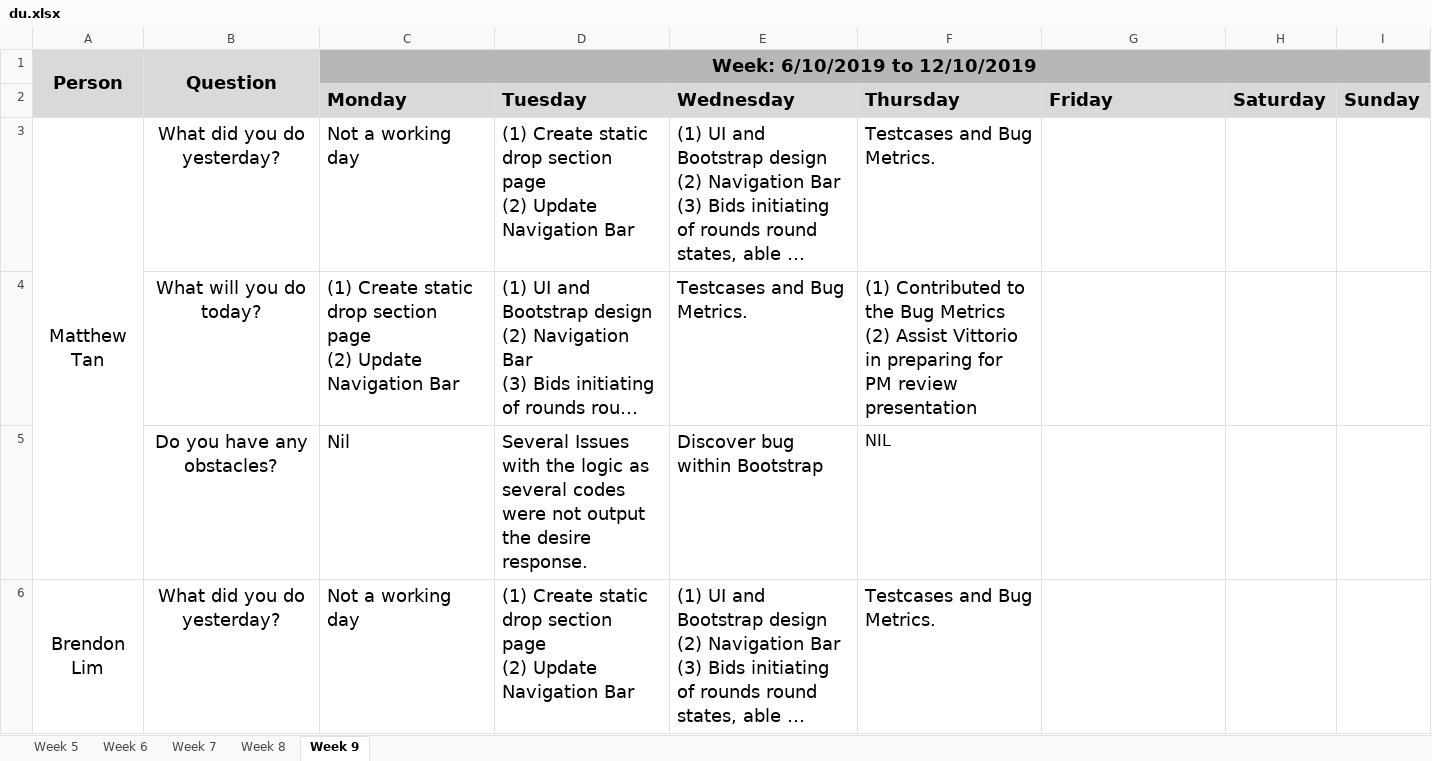
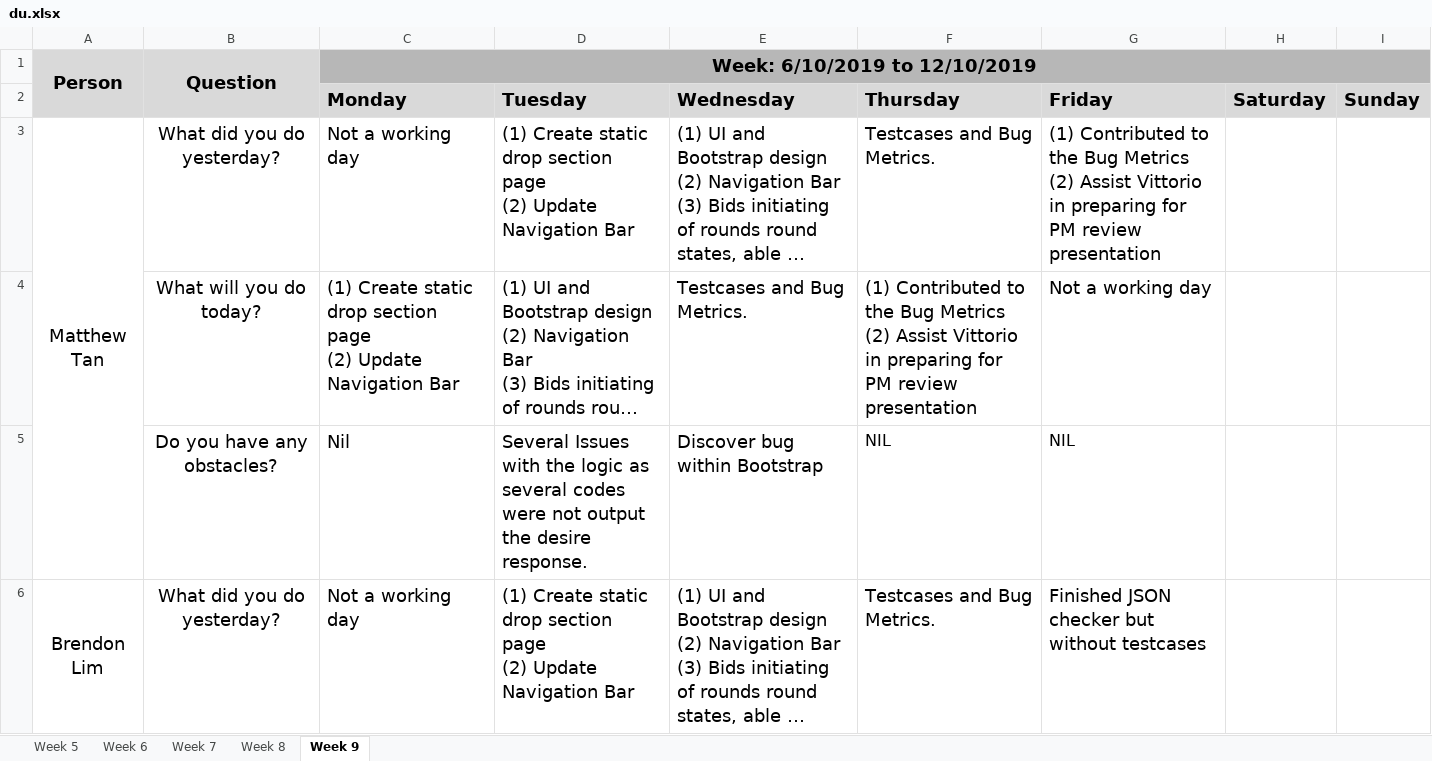
Before and after one commit to simshengqin/IS212, an Excel workbook: metrics/du.xlsx, sheet Week 9, drawn as a sheet; only a part is shown; long unchanged cells end in …; values as stored, in another font and other column widths than the file's, no borders; ↵ is a line break in a cell; the diff covers the shown part only; the diff names each change by its address in the sheet, - before the commit and + after, or states it on an @@ line.

Commit message:
updated du (week9 Fri)

```diff
--- a/metrics/du.xlsx (sheet Week 9)
+++ b/metrics/du.xlsx (sheet Week 9)
-G3 (Friday): (empty)
+G3 (Friday): (1) Contributed to the Bug Metrics ↵ (2) Assist Vittorio in preparing for PM review presentation
-G4 (Friday): (empty)
+G4 (Friday): Not a working day
-G5 (Friday): (empty)
+G5 (Friday): NIL
-G6 (Friday): (empty)
+G6 (Friday): Finished JSON checker but without testcases
```
Also changed, not shown: 11 edited cells elsewhere in this sheet.
